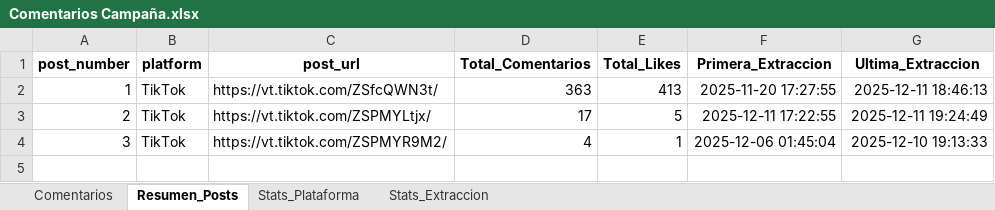
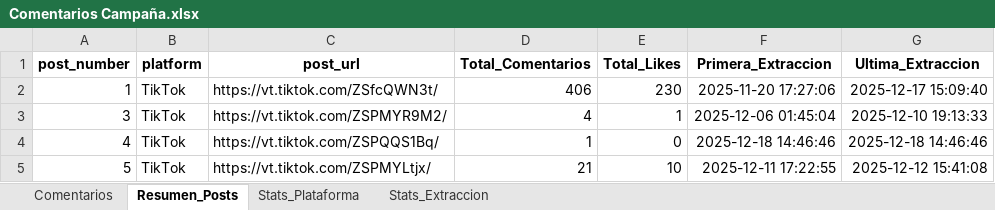
Before and after one commit to sociallisteningalpina-lang/JoJo-Mochis, an Excel workbook: Comentarios Campaña.xlsx, sheet Resumen_Posts, drawn as a sheet; values as stored, in another font and other column widths than the file's, no borders; removed rows and columns are numbered as before the commit, all else as after; the diff names each change by its address in the sheet, - before the commit and + after, or states it on an @@ line.

```diff
--- a/Comentarios Campaña.xlsx (sheet Resumen_Posts)
+++ b/Comentarios Campaña.xlsx (sheet Resumen_Posts)
-D2 (Total_Comentarios): 363
+D2 (Total_Comentarios): 406
-E2 (Total_Likes): 413
+E2 (Total_Likes): 230
-F2 (Primera_Extraccion): 2025-11-20 17:27:55
+F2 (Primera_Extraccion): 2025-11-20 17:27:06
-G2 (Ultima_Extraccion): 2025-12-11 18:46:13
+G2 (Ultima_Extraccion): 2025-12-17 15:09:40
-row 3: 2 | TikTok | https://vt.tiktok.com/ZSPMYLtjx/ | 17 | 5 | 2025-12-11 17:22:55 | 2025-12-11 19:24:49
+row 4: 4 | TikTok | https://vt.tiktok.com/ZSPQQS1Bq/ | 1 | 0 | 2025-12-18 14:46:46 | 2025-12-18 14:46:46
+row 5: 5 | TikTok | https://vt.tiktok.com/ZSPMYLtjx/ | 21 | 10 | 2025-12-11 17:22:55 | 2025-12-12 15:41:08
```
Also changed, not shown: sheet Comentarios, sheet Stats_Plataforma, sheet Stats_Extraccion, 1 other file.
